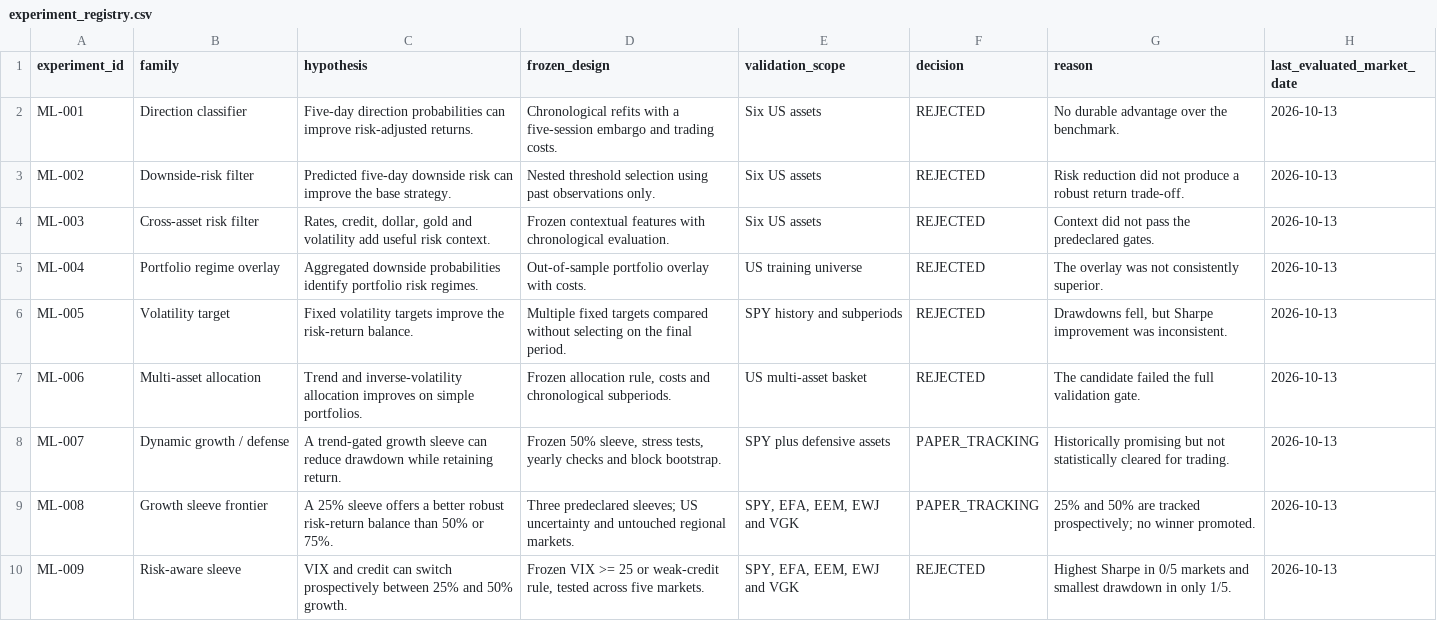
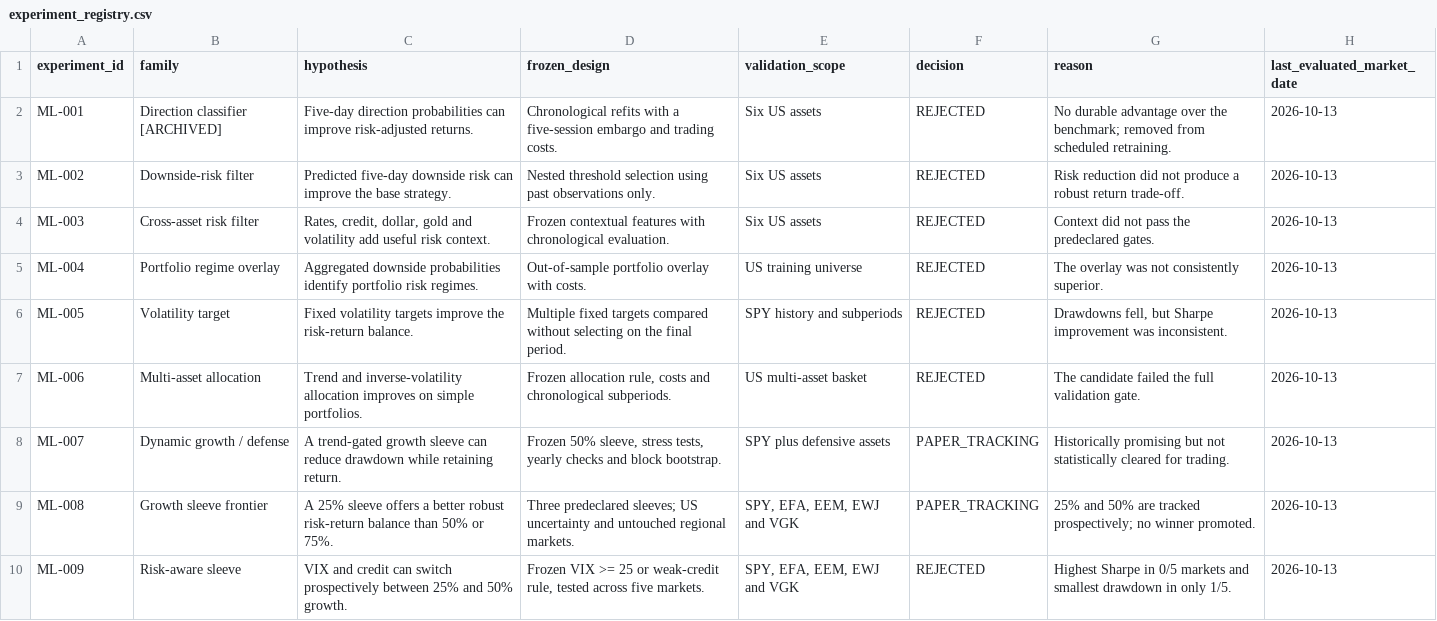
Before and after one commit to leix349-beep/MarketLab, a CSV file: published_research/model_training/experiment_registry.csv, drawn as a sheet.

Commit message:
Archive rejected model and freeze baselines

```diff
--- a/published_research/model_training/experiment_registry.csv
+++ b/published_research/model_training/experiment_registry.csv
@@ -1,3 +1,3 @@
 experiment_id,family,hypothesis,frozen_design,validation_scope,decision,reason,last_evaluated_market_date
-ML-001,Direction classifier,Five-day direction probabilities can improve risk-adjusted returns.,Chronological refits with a five-session embargo and trading costs.,Six US assets,REJECTED,No durable advantage over the benchmark.,2026-10-13
+ML-001,Direction classifier [ARCHIVED],Five-day direction probabilities can improve risk-adjusted returns.,Chronological refits with a five-session embargo and trading costs.,Six US assets,REJECTED,No durable advantage over the benchmark; removed from scheduled retraining.,2026-10-13
 ML-002,Downside-risk filter,Predicted five-day downside risk can improve the base strategy.,Nested threshold selection using past observations only.,Six US assets,REJECTED,Risk reduction did not produce a robust return trade-off.,2026-10-13
```
Also changed, not shown: 5 other files.
